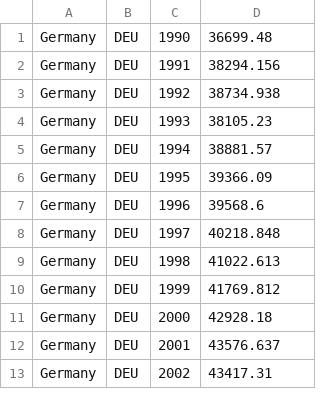
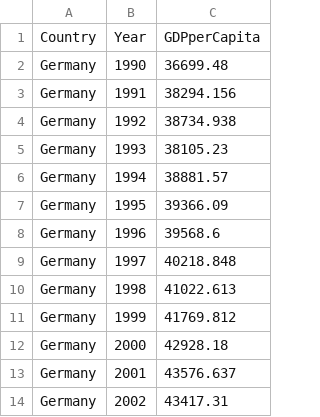
Before and after one commit to sssvint/cds-project, a CSV file: data/germany/GDP_per_capita_germany_1990-2022_ourworldindata.csv, drawn as a sheet; only a part is shown; removed rows and columns are numbered as before the commit, all else as after; the diff names each change by its address in the sheet, - before the commit and + after, or states it on an @@ line.

Commit message:
germany analysis first steps

```diff
--- a/data/germany/GDP_per_capita_germany_1990-2022_ourworldindata.csv
+++ b/data/germany/GDP_per_capita_germany_1990-2022_ourworldindata.csv
-column B, rows 1-13: all DEU
+row 1: Country | Year | GDPperCapita
```
Also changed, not shown: 1 other file.
